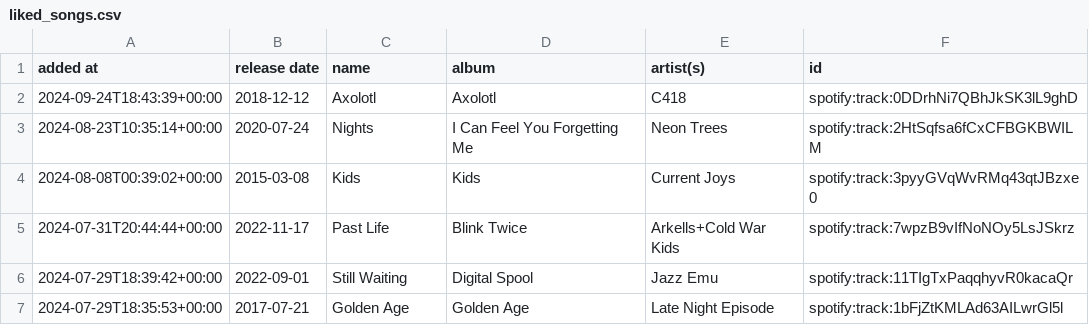
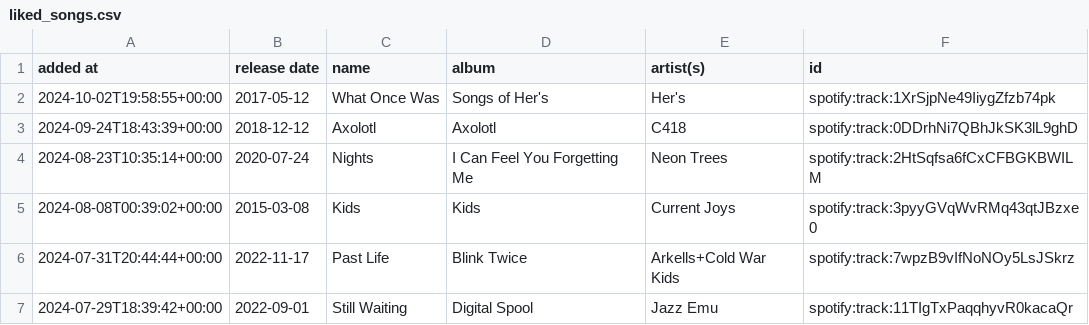
Before and after one commit to DusterTheFirst/playlist, a CSV file: liked_songs.csv, drawn as a sheet; only a part is shown; the shorter side is filled out with more unchanged rows.

```diff
--- a/liked_songs.csv
+++ b/liked_songs.csv
@@ -1,2 +1,3 @@
 added at,release date,name,album,artist(s),id
+2024-10-02T19:58:55+00:00,2017-05-12,What Once Was,Songs of Her's,Her's,spotify:track:1XrSjpNe49IiygZfzb74pk
 2024-09-24T18:43:39+00:00,2018-12-12,Axolotl,Axolotl,C418,spotify:track:0DDrhNi7QBhJkSK3lL9ghD
```
